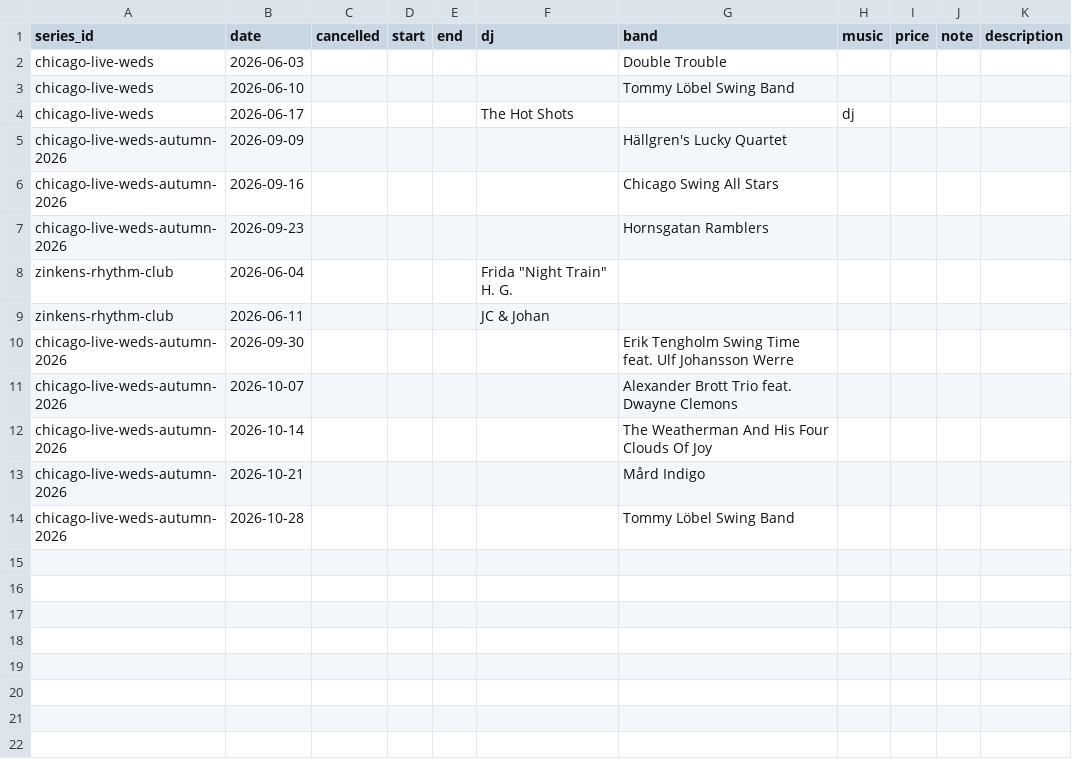
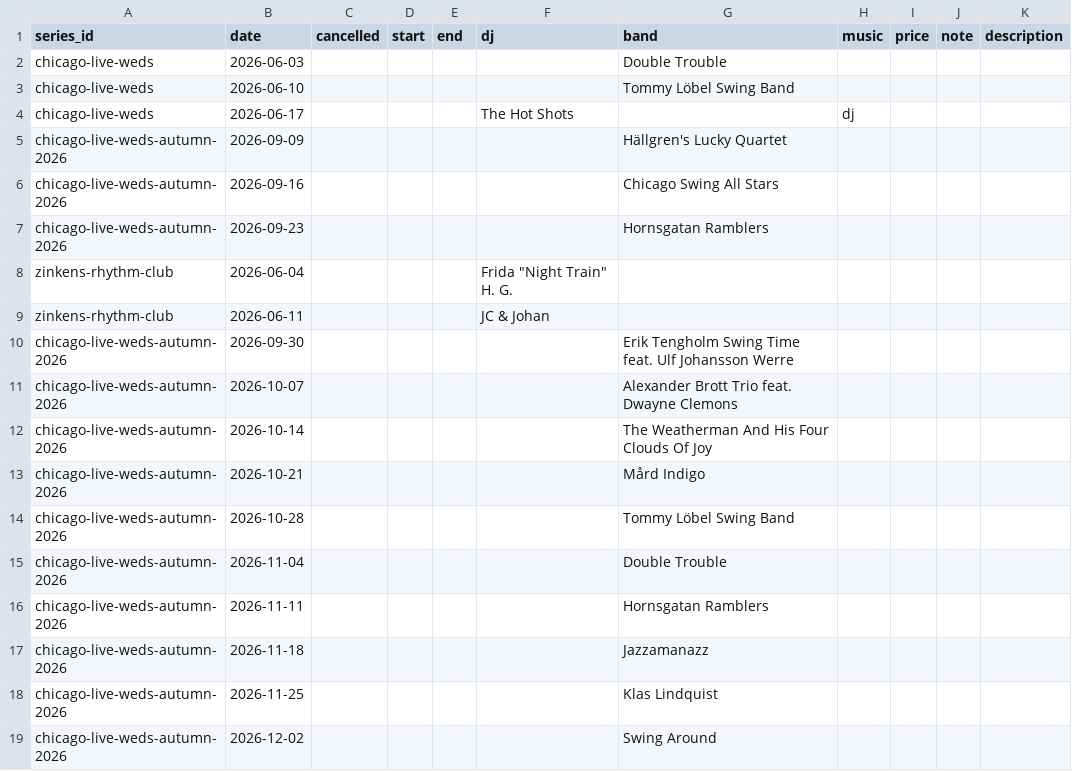
Before and after one commit to ranveeraggarwal/swsthlm, a CSV file: data/exceptions.csv, drawn as a sheet; the diff names each change by its address in the sheet, - before the commit and + after, or states it on an @@ line.

```diff
--- a/data/exceptions.csv
+++ b/data/exceptions.csv
+row 15: chicago-live-weds-autumn-2026 | 2026-11-04 |  |  |  |  | Double Trouble
+row 16: chicago-live-weds-autumn-2026 | 2026-11-11 |  |  |  |  | Hornsgatan Ramblers
+row 17: chicago-live-weds-autumn-2026 | 2026-11-18 |  |  |  |  | Jazzamanazz
+row 18: chicago-live-weds-autumn-2026 | 2026-11-25 |  |  |  |  | Klas Lindquist
+row 19: chicago-live-weds-autumn-2026 | 2026-12-02 |  |  |  |  | Swing Around
```
Also changed, not shown: data/oneoffs.csv.
